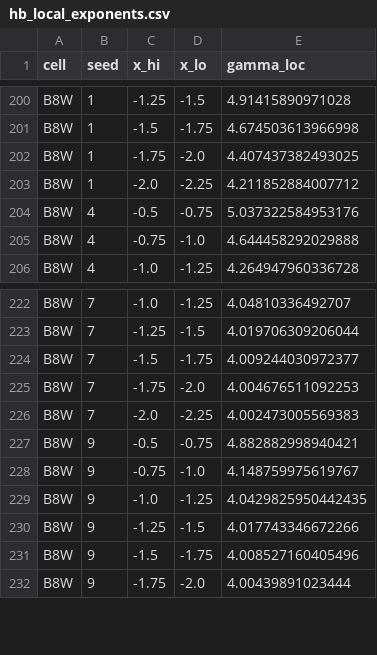
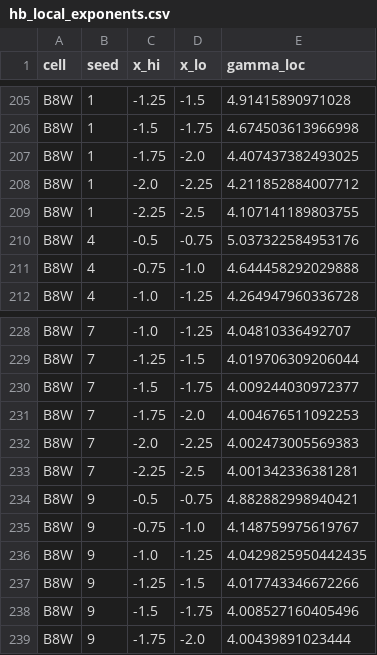
Before and after one commit to seamus-fallows/TTN-regimes, a CSV file: experiments/saddle_dyn/results/hb_local_exponents.csv, drawn as a sheet; only a part is shown, gaps mark what is left out; the diff covers the shown part only; the diff names each change by its address in the sheet, - before the commit and + after, or states it on an @@ line.

```diff
--- a/experiments/saddle_dyn/results/hb_local_exponents.csv
+++ b/experiments/saddle_dyn/results/hb_local_exponents.csv
+row 209: B8W | 1 | -2.25 | -2.5 | 4.107141189803755
+row 233: B8W | 7 | -2.25 | -2.5 | 4.001342336381281
```
Also changed, not shown: 6 added rows and 6 edited cells elsewhere in this file, experiments/saddle_dyn/results/ha_local_exponents.csv, experiments/saddle_dyn/results/ha_runs.csv, 34 other files.
